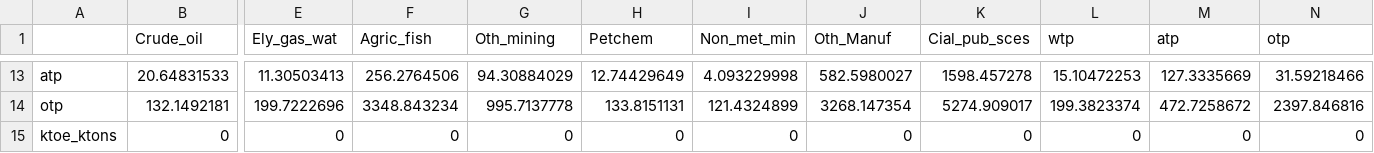
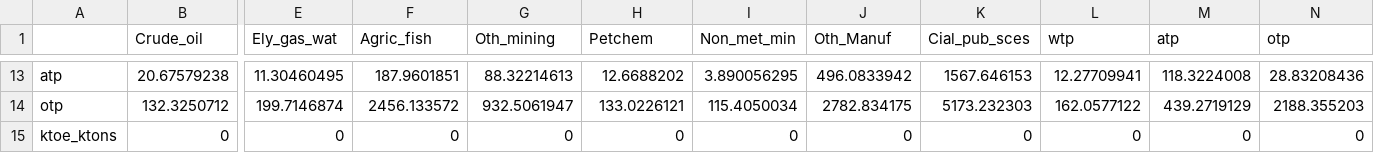
Before and after one commit to WillDng/IMACLIM-Country, a CSV file: data/data_SAU/IOT_Qtities.csv, drawn as a sheet; only a part is shown, gaps mark what is left out; the diff covers the shown part only; the diff names each change by its address in the sheet, - before the commit and + after, or states it on an @@ line.

```diff
--- a/data/data_SAU/IOT_Qtities.csv
+++ b/data/data_SAU/IOT_Qtities.csv
-B13 (Crude_oil): 20.64831533
+B13 (Crude_oil): 20.67579238
-E13 (Ely_gas_wat): 11.30503413
+E13 (Ely_gas_wat): 11.30460495
-F13 (Agric_fish): 256.2764506
+F13 (Agric_fish): 187.9601851
-G13 (Oth_mining): 94.30884029
+G13 (Oth_mining): 88.32214613
-H13 (Petchem): 12.74429649
+H13 (Petchem): 12.6688202
-I13 (Non_met_min): 4.093229998
+I13 (Non_met_min): 3.890056295
-J13 (Oth_Manuf): 582.5980027
+J13 (Oth_Manuf): 496.0833942
-K13 (Cial_pub_sces): 1598.457278
+K13 (Cial_pub_sces): 1567.646153
-L13 (wtp): 15.10472253
+L13 (wtp): 12.27709941
-M13 (atp): 127.3335669
+M13 (atp): 118.3224008
-N13 (otp): 31.59218466
+N13 (otp): 28.83208436
-B14 (Crude_oil): 132.1492181
+B14 (Crude_oil): 132.3250712
-E14 (Ely_gas_wat): 199.7222696
+E14 (Ely_gas_wat): 199.7146874
-F14 (Agric_fish): 3348.843234
+F14 (Agric_fish): 2456.133572
-G14 (Oth_mining): 995.7137778
+G14 (Oth_mining): 932.5061947
-H14 (Petchem): 133.8151131
+H14 (Petchem): 133.0226121
-I14 (Non_met_min): 121.4324899
+I14 (Non_met_min): 115.4050034
-J14 (Oth_Manuf): 3268.147354
+J14 (Oth_Manuf): 2782.834175
-K14 (Cial_pub_sces): 5274.909017
+K14 (Cial_pub_sces): 5173.232303
-L14 (wtp): 199.3823374
+L14 (wtp): 162.0577122
-M14 (atp): 472.7258672
+M14 (atp): 439.2719129
-N14 (otp): 2397.846816
+N14 (otp): 2188.355203
```
Also changed, not shown: 121 edited cells elsewhere in this file, data/data_SAU/IOT_Prices.csv, data/data_SAU/IOT_Val.csv, 6 other files.
